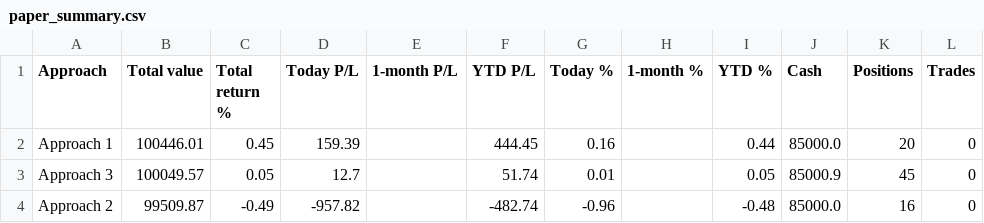
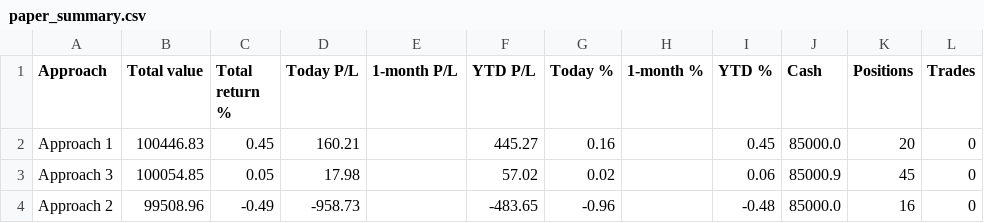
Before and after one commit to parthmalkan/Paper-Trade-US-stock, a CSV file: paper_summary.csv, drawn as a sheet.

Commit message:
Paper run 2026-10-14 21:05 UTC

```diff
--- a/paper_summary.csv
+++ b/paper_summary.csv
@@ -1,4 +1,4 @@
 Approach,Total value,Total return %,Today P/L,1-month P/L,YTD P/L,Today %,1-month %,YTD %,Cash,Positions,Trades
-Approach 1,100446.01,0.45,159.39,,444.45,0.16,,0.44,85000.0,20,0
-Approach 3,100049.57,0.05,12.7,,51.74,0.01,,0.05,85000.9,45,0
-Approach 2,99509.87,-0.49,-957.82,,-482.74,-0.96,,-0.48,85000.0,16,0
+Approach 1,100446.83,0.45,160.21,,445.27,0.16,,0.45,85000.0,20,0
+Approach 3,100054.85,0.05,17.98,,57.02,0.02,,0.06,85000.9,45,0
+Approach 2,99508.96,-0.49,-958.73,,-483.65,-0.96,,-0.48,85000.0,16,0
```
Also changed, not shown: 3 other files.
